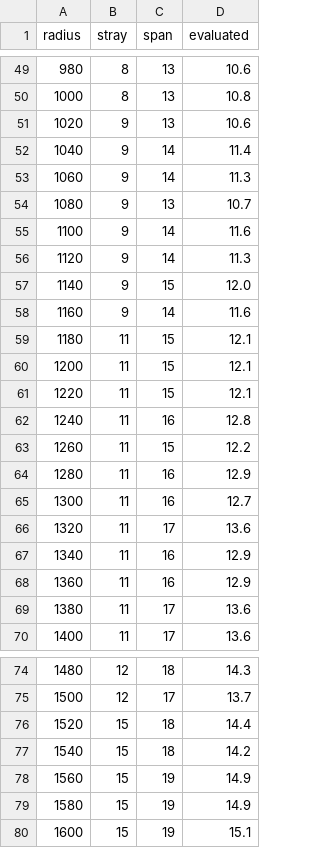
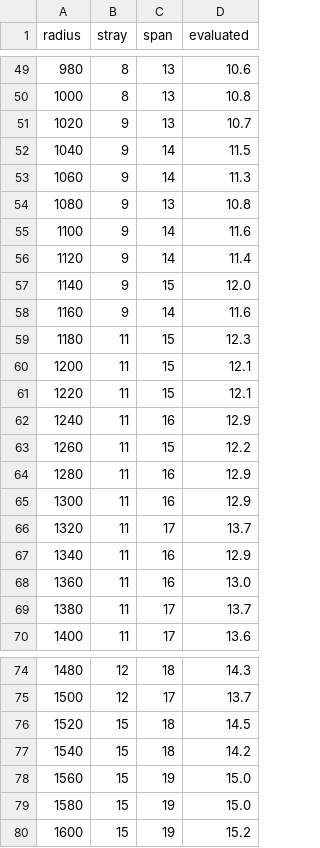
Before and after one commit to NeoVand/Moire, a CSV file: paper/data/fan-hexagon.csv, drawn as a sheet; only a part is shown, gaps mark what is left out; the diff covers the shown part only.

```diff
--- a/paper/data/fan-hexagon.csv
+++ b/paper/data/fan-hexagon.csv
@@ -50,21 +50,21 @@ radius,stray,span,evaluated
 1000,8,13,10.8
-1020,9,13,10.6
-1040,9,14,11.4
+1020,9,13,10.7
+1040,9,14,11.5
 1060,9,14,11.3
-1080,9,13,10.7
+1080,9,13,10.8
 1100,9,14,11.6
-1120,9,14,11.3
+1120,9,14,11.4
 1140,9,15,12.0
 1160,9,14,11.6
-1180,11,15,12.1
+1180,11,15,12.3
 1200,11,15,12.1
 1220,11,15,12.1
-1240,11,16,12.8
+1240,11,16,12.9
 1260,11,15,12.2
 1280,11,16,12.9
-1300,11,16,12.7
-1320,11,17,13.6
+1300,11,16,12.9
+1320,11,17,13.7
 1340,11,16,12.9
-1360,11,16,12.9
-1380,11,17,13.6
+1360,11,16,13.0
+1380,11,17,13.7
 1400,11,17,13.6
@@ -75,6 +75,6 @@ radius,stray,span,evaluated
 1500,12,17,13.7
-1520,15,18,14.4
+1520,15,18,14.5
 1540,15,18,14.2
-1560,15,19,14.9
-1580,15,19,14.9
-1600,15,19,15.1
+1560,15,19,15.0
+1580,15,19,15.0
+1600,15,19,15.2
```
Also changed, not shown: 22 edited cells elsewhere in this file, paper/data/convex-marginal.csv, paper/data/convex-shrinking.csv, 25 other files.
